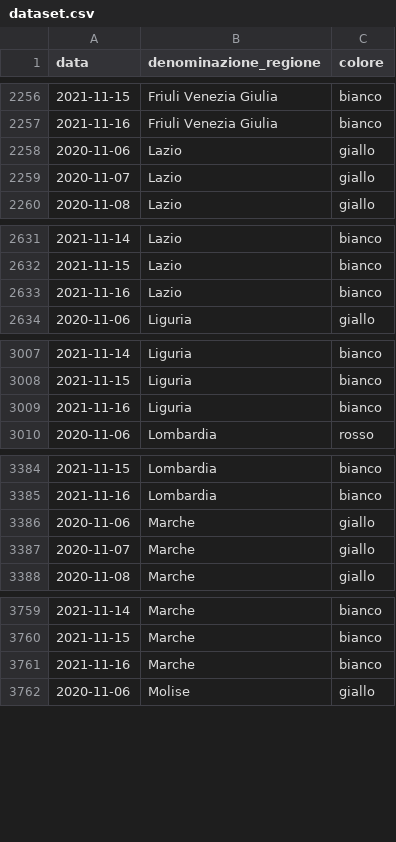
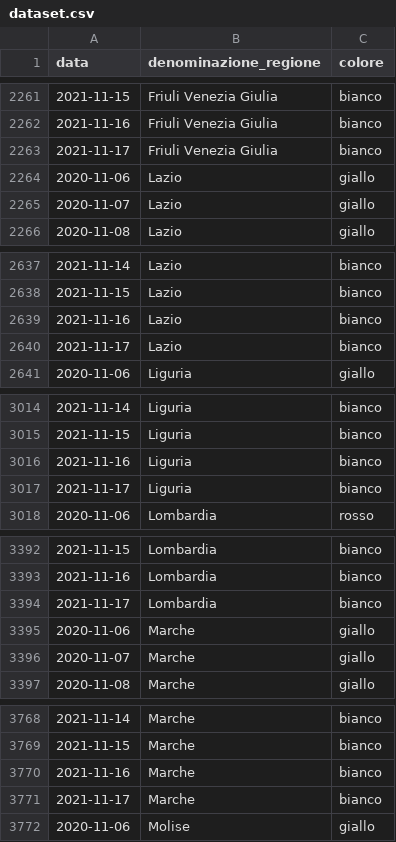
Before and after one commit to imcatta/restrizioni_regionali_covid, a CSV file: dataset.csv, drawn as a sheet; only a part is shown, gaps mark what is left out; the diff covers the shown part only; the diff names each change by its address in the sheet, - before the commit and + after, or states it on an @@ line.

```diff
--- a/dataset.csv
+++ b/dataset.csv
+row 2263: 2021-11-17 | Friuli Venezia Giulia | bianco
+row 2640: 2021-11-17 | Lazio | bianco
+row 3017: 2021-11-17 | Liguria | bianco
+row 3394: 2021-11-17 | Lombardia | bianco
+row 3771: 2021-11-17 | Marche | bianco
```
Also changed, not shown: 16 added rows elsewhere in this file.
